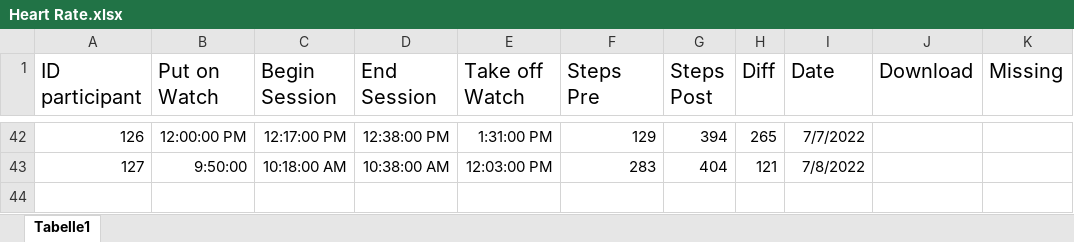
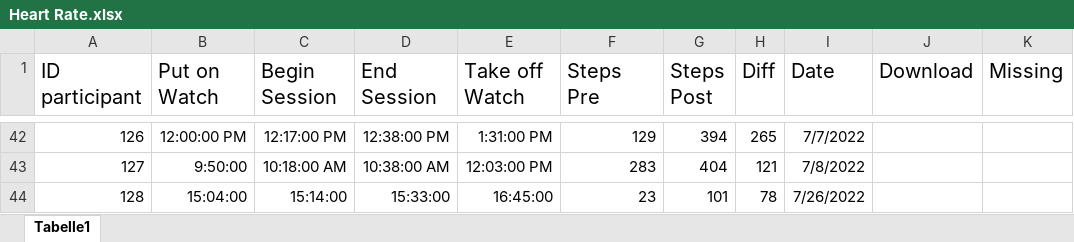
Before and after one commit to MandyKlatt/Mandy-PhD, an Excel workbook: 01_studies/01_Laborstudie ProVisioNET/Fitbit/Heart Rate.xlsx, sheet Tabelle1, drawn as a sheet; only a part is shown, gaps mark what is left out; values as stored, in another font and other column widths than the file's, no borders; charts and pictures not drawn; the diff names each change by its address in the sheet, - before the commit and + after, or states it on an @@ line.

Commit message:
update data & plotssss

```diff
--- a/01_studies/01_Laborstudie ProVisioNET/Fitbit/Heart Rate.xlsx (sheet Tabelle1)
+++ b/01_studies/01_Laborstudie ProVisioNET/Fitbit/Heart Rate.xlsx (sheet Tabelle1)
+row 44: 128 | 15:04:00 | 15:14:00 | 15:33:00 | 16:45:00 | 23 | 101 | 78 | 7/26/2022
```
Also changed, not shown: 53 other files.
